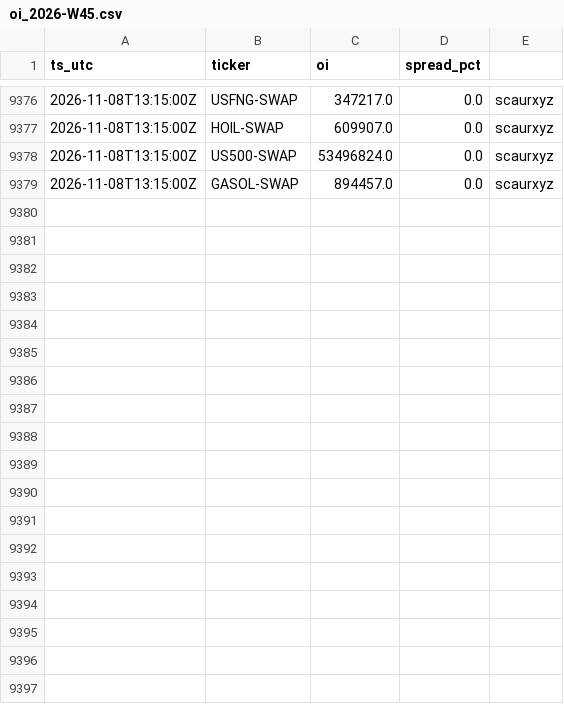
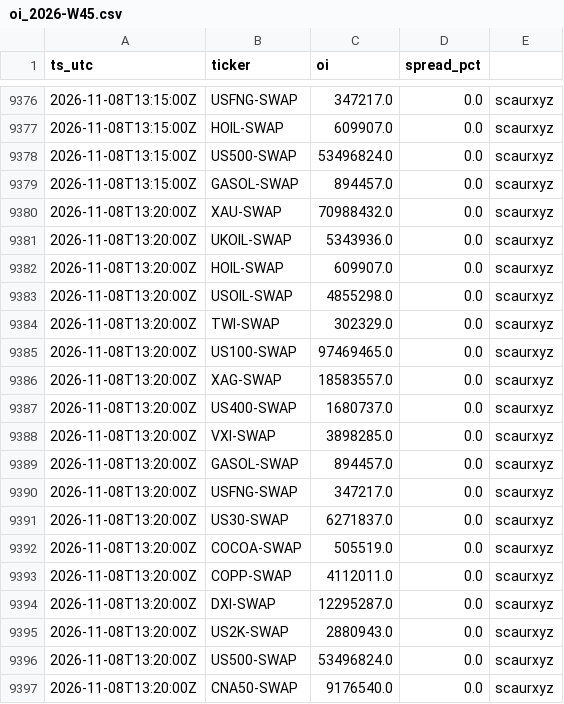
Before and after one commit to Scaur151/oi-data-public, a CSV file: oi_2026-W45.csv, drawn as a sheet; only a part is shown, gaps mark what is left out.

Commit message:
sync 2026-11-08T13:20Z

```diff
--- a/oi_2026-W45.csv
+++ b/oi_2026-W45.csv
@@ -9379 +9379,19 @@ ts_utc,ticker,oi,spread_pct
 2026-11-08T13:15:00Z,GASOL-SWAP,894457.0,0.0,scaurxyz
+2026-11-08T13:20:00Z,XAU-SWAP,70988432.0,0.0,scaurxyz
+2026-11-08T13:20:00Z,UKOIL-SWAP,5343936.0,0.0,scaurxyz
+2026-11-08T13:20:00Z,HOIL-SWAP,609907.0,0.0,scaurxyz
+2026-11-08T13:20:00Z,USOIL-SWAP,4855298.0,0.0,scaurxyz
+2026-11-08T13:20:00Z,TWI-SWAP,302329.0,0.0,scaurxyz
+2026-11-08T13:20:00Z,US100-SWAP,97469465.0,0.0,scaurxyz
+2026-11-08T13:20:00Z,XAG-SWAP,18583557.0,0.0,scaurxyz
+2026-11-08T13:20:00Z,US400-SWAP,1680737.0,0.0,scaurxyz
+2026-11-08T13:20:00Z,VXI-SWAP,3898285.0,0.0,scaurxyz
+2026-11-08T13:20:00Z,GASOL-SWAP,894457.0,0.0,scaurxyz
+2026-11-08T13:20:00Z,USFNG-SWAP,347217.0,0.0,scaurxyz
+2026-11-08T13:20:00Z,US30-SWAP,6271837.0,0.0,scaurxyz
+2026-11-08T13:20:00Z,COCOA-SWAP,505519.0,0.0,scaurxyz
+2026-11-08T13:20:00Z,COPP-SWAP,4112011.0,0.0,scaurxyz
+2026-11-08T13:20:00Z,DXI-SWAP,12295287.0,0.0,scaurxyz
+2026-11-08T13:20:00Z,US2K-SWAP,2880943.0,0.0,scaurxyz
+2026-11-08T13:20:00Z,US500-SWAP,53496824.0,0.0,scaurxyz
+2026-11-08T13:20:00Z,CNA50-SWAP,9176540.0,0.0,scaurxyz
```
